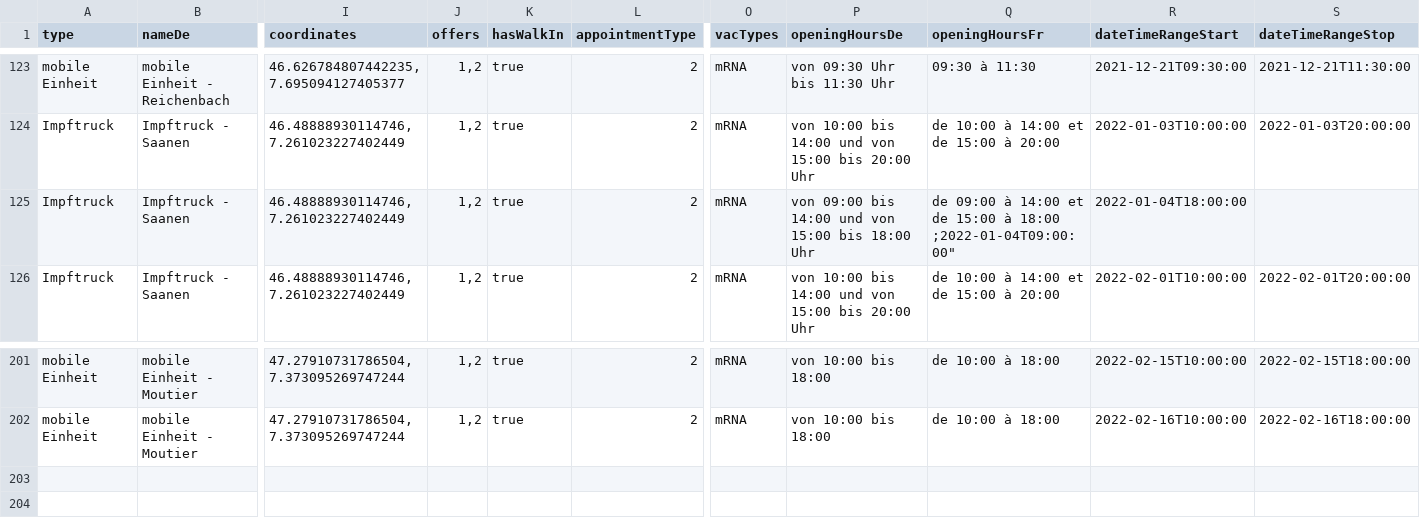
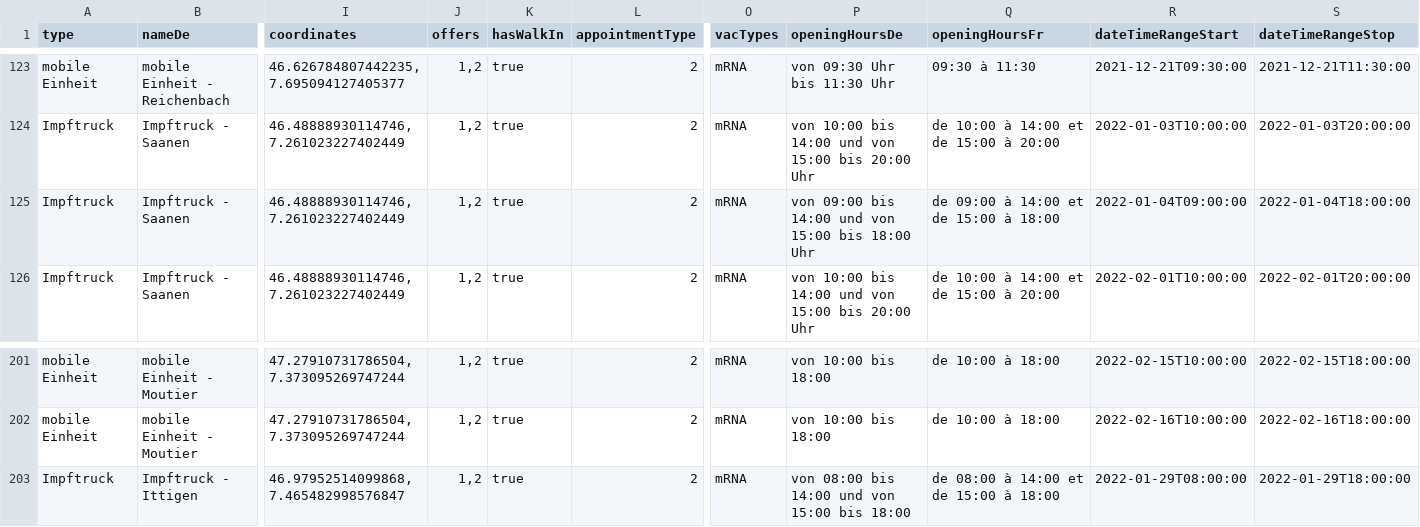
Before and after one commit to openDataBE/VacOffer, a CSV file: vac_locations_mobile.csv, drawn as a sheet; only a part is shown, gaps mark what is left out; rows hold the shown columns only; the diff names each change by its address in the sheet, - before the commit and + after, or states it on an @@ line.

Commit message:
Update vac_locations_mobile.csv
Impftruck Ittigen

```diff
--- a/vac_locations_mobile.csv
+++ b/vac_locations_mobile.csv
-Q125 (openingHoursFr): …à 18:00 ;2022-01-04T09:00:00"
+Q125 (openingHoursFr): …à 18:00
-R125 (dateTimeRangeStart): 2022-01-04T18:00:00
+R125 (dateTimeRangeStart): 2022-01-04T09:00:00
-S125 (dateTimeRangeStop): (empty)
+S125 (dateTimeRangeStop): 2022-01-04T18:00:00
+row 203: Impftruck | Impftruck - Ittigen | 46.97952514099868, 7.465482998576847 | 1,2 | true | 2 | mRNA | von 08:00 bis 14:00 und von 15:00 bis 18:00 | de 08:00 à 14:00 et de 15:00 à 18:00 | 2022-01-29T08:00:00 | 2022-01-29T18:00:00
```
